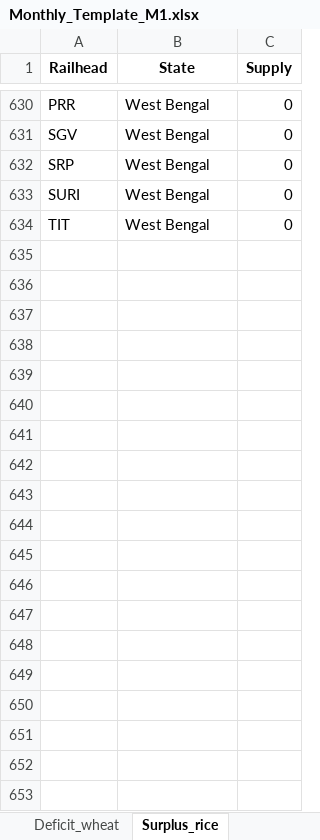
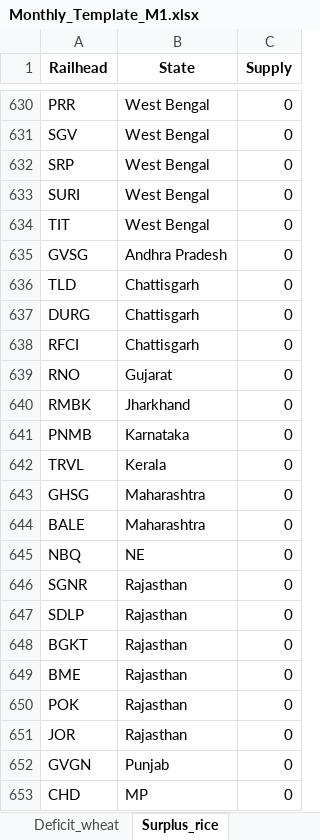
Before and after one commit to Saurabh-Gawande/fcitool, an Excel workbook: Input/Monthly_Template_M1.xlsx, sheet Surplus_rice, drawn as a sheet; only a part is shown, gaps mark what is left out; values as stored, in another font and other column widths than the file's, no borders; the diff covers the shown part only; the diff names each change by its address in the sheet, - before the commit and + after, or states it on an @@ line.

```diff
--- a/Input/Monthly_Template_M1.xlsx (sheet Surplus_rice)
+++ b/Input/Monthly_Template_M1.xlsx (sheet Surplus_rice)
+row 635: GVSG | Andhra Pradesh | 0
+row 636: TLD | Chattisgarh | 0
+row 637: DURG | Chattisgarh | 0
+row 638: RFCI | Chattisgarh | 0
+row 639: RNO | Gujarat | 0
+row 640: RMBK | Jharkhand | 0
+row 641: PNMB | Karnataka | 0
+row 642: TRVL | Kerala | 0
+row 643: GHSG | Maharashtra | 0
+row 644: BALE | Maharashtra | 0
+row 645: NBQ | NE | 0
+row 646: SGNR | Rajasthan | 0
+row 647: SDLP | Rajasthan | 0
+row 648: BGKT | Rajasthan | 0
+row 649: BME | Rajasthan | 0
+row 650: POK | Rajasthan | 0
+row 651: JOR | Rajasthan | 0
+row 652: GVGN | Punjab | 0
+row 653: CHD | MP | 0
```
Also changed, not shown: 46 added rows and 190 edited cells elsewhere in this sheet, sheet Surplus_wheat, sheet Deficit_wheat, sheet Deficit_rice, sheet States_allocation, sheet States_supply, Input/Daily_Template_Scene1.xlsx, Input/Daily_Template_Scene2.xlsx, 3 other files.
